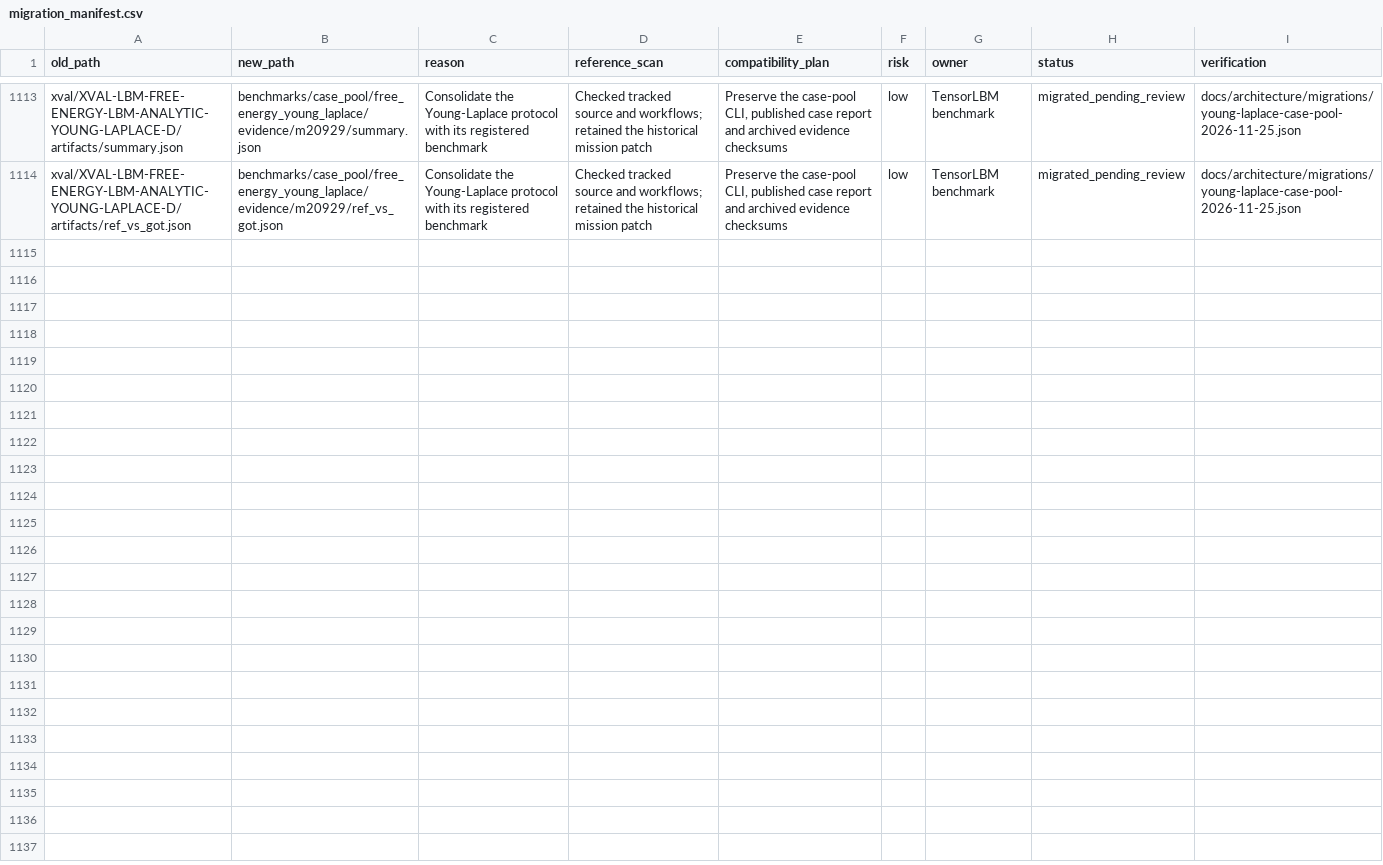
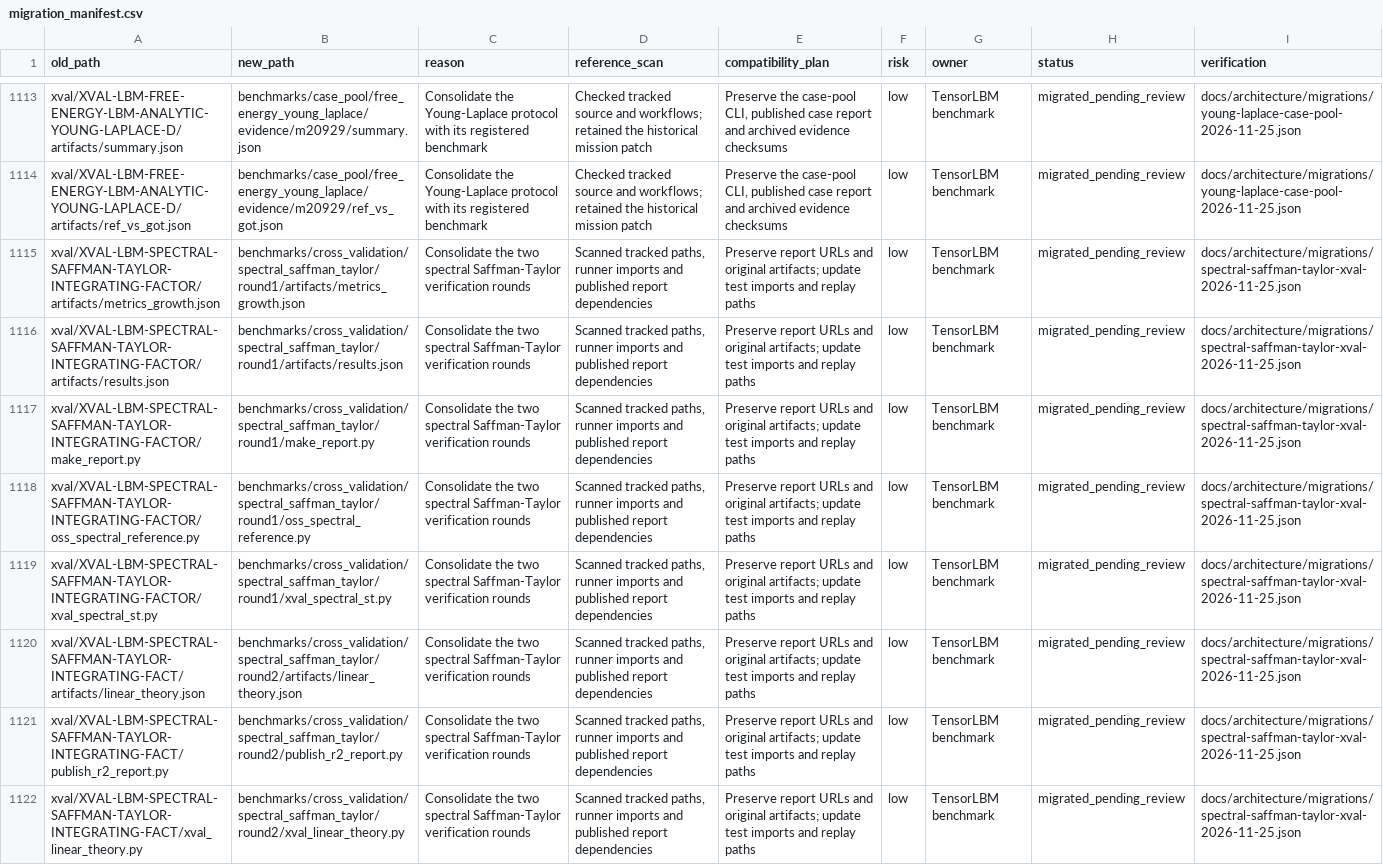
Before and after one commit to cxs503/TensorLBM, a CSV file: docs/architecture/migration_manifest.csv, drawn as a sheet; only a part is shown, gaps mark what is left out; the diff names each change by its address in the sheet, - before the commit and + after, or states it on an @@ line.

Commit message:
Consolidate spectral Saffman-Taylor cross-validation by round

```diff
--- a/docs/architecture/migration_manifest.csv
+++ b/docs/architecture/migration_manifest.csv
+row 1115: xval/XVAL-LBM-SPECTRAL-SAFFMAN-TAYLOR-INTEGRATING-FACTOR/artifacts/metrics_growth.json | benchmarks/cross_validation/spectral_saffman_taylor/round1/artifacts/metrics_growth.json | Consolidate the two spectral Saffman-Taylor verification rounds | Scanned tracked paths, runner imports and published report dependencies | Preserve report URLs and original artifacts; update test imports and replay paths | low | TensorLBM benchmark | migrated_pending_review | docs/architecture/migrations/spectral-saffman-taylor-xval-2026-11-25.json
+row 1116: xval/XVAL-LBM-SPECTRAL-SAFFMAN-TAYLOR-INTEGRATING-FACTOR/artifacts/results.json | benchmarks/cross_validation/spectral_saffman_taylor/round1/artifacts/results.json | Consolidate the two spectral Saffman-Taylor verification rounds | Scanned tracked paths, runner imports and published report dependencies | Preserve report URLs and original artifacts; update test imports and replay paths | low | TensorLBM benchmark | migrated_pending_review | docs/architecture/migrations/spectral-saffman-taylor-xval-2026-11-25.json
+row 1117: xval/XVAL-LBM-SPECTRAL-SAFFMAN-TAYLOR-INTEGRATING-FACTOR/make_report.py | benchmarks/cross_validation/spectral_saffman_taylor/round1/make_report.py | Consolidate the two spectral Saffman-Taylor verification rounds | Scanned tracked paths, runner imports and published report dependencies | Preserve report URLs and original artifacts; update test imports and replay paths | low | TensorLBM benchmark | migrated_pending_review | docs/architecture/migrations/spectral-saffman-taylor-xval-2026-11-25.json
+row 1118: xval/XVAL-LBM-SPECTRAL-SAFFMAN-TAYLOR-INTEGRATING-FACTOR/oss_spectral_reference.py | benchmarks/cross_validation/spectral_saffman_taylor/round1/oss_spectral_reference.py | Consolidate the two spectral Saffman-Taylor verification rounds | Scanned tracked paths, runner imports and published report dependencies | Preserve report URLs and original artifacts; update test imports and replay paths | low | TensorLBM benchmark | migrated_pending_review | docs/architecture/migrations/spectral-saffman-taylor-xval-2026-11-25.json
+row 1119: xval/XVAL-LBM-SPECTRAL-SAFFMAN-TAYLOR-INTEGRATING-FACTOR/xval_spectral_st.py | benchmarks/cross_validation/spectral_saffman_taylor/round1/xval_spectral_st.py | Consolidate the two spectral Saffman-Taylor verification rounds | Scanned tracked paths, runner imports and published report dependencies | Preserve report URLs and original artifacts; update test imports and replay paths | low | TensorLBM benchmark | migrated_pending_review | docs/architecture/migrations/spectral-saffman-taylor-xval-2026-11-25.json
+row 1120: xval/XVAL-LBM-SPECTRAL-SAFFMAN-TAYLOR-INTEGRATING-FACT/artifacts/linear_theory.json | benchmarks/cross_validation/spectral_saffman_taylor/round2/artifacts/linear_theory.json | Consolidate the two spectral Saffman-Taylor verification rounds | Scanned tracked paths, runner imports and published report dependencies | Preserve report URLs and original artifacts; update test imports and replay paths | low | TensorLBM benchmark | migrated_pending_review | docs/architecture/migrations/spectral-saffman-taylor-xval-2026-11-25.json
+row 1121: xval/XVAL-LBM-SPECTRAL-SAFFMAN-TAYLOR-INTEGRATING-FACT/publish_r2_report.py | benchmarks/cross_validation/spectral_saffman_taylor/round2/publish_r2_report.py | Consolidate the two spectral Saffman-Taylor verification rounds | Scanned tracked paths, runner imports and published report dependencies | Preserve report URLs and original artifacts; update test imports and replay paths | low | TensorLBM benchmark | migrated_pending_review | docs/architecture/migrations/spectral-saffman-taylor-xval-2026-11-25.json
+row 1122: xval/XVAL-LBM-SPECTRAL-SAFFMAN-TAYLOR-INTEGRATING-FACT/xval_linear_theory.py | benchmarks/cross_validation/spectral_saffman_taylor/round2/xval_linear_theory.py | Consolidate the two spectral Saffman-Taylor verification rounds | Scanned tracked paths, runner imports and published report dependencies | Preserve report URLs and original artifacts; update test imports and replay paths | low | TensorLBM benchmark | migrated_pending_review | docs/architecture/migrations/spectral-saffman-taylor-xval-2026-11-25.json
```
Also changed, not shown: 17 other files.
